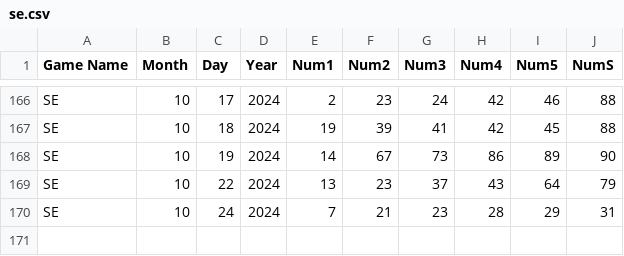
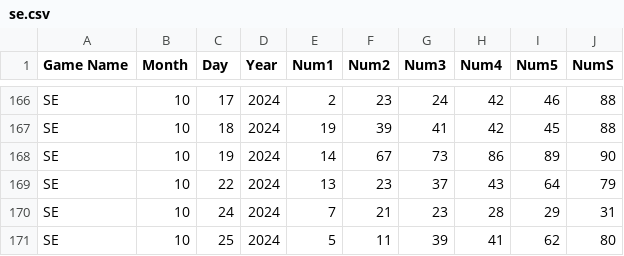
Before and after one commit to ccolombo71/LotteryAI, a CSV file: se.csv, drawn as a sheet; only a part is shown, gaps mark what is left out; the diff names each change by its address in the sheet, - before the commit and + after, or states it on an @@ line.

Commit message:
Update se.csv

```diff
--- a/se.csv
+++ b/se.csv
+row 171: SE | 10 | 25 | 2024 | 5 | 11 | 39 | 41 | 62 | 80
```
